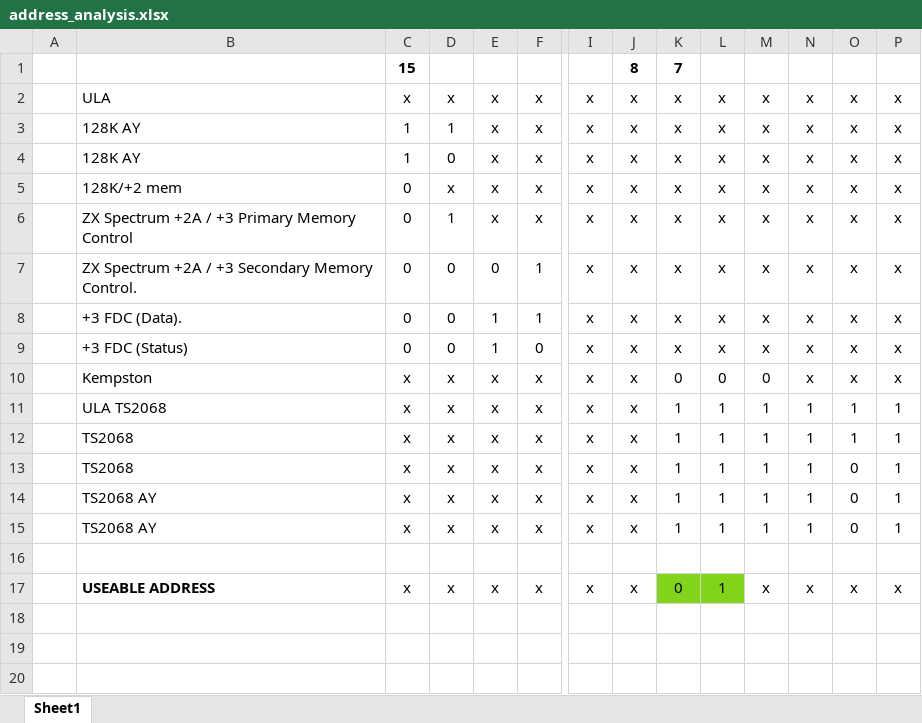
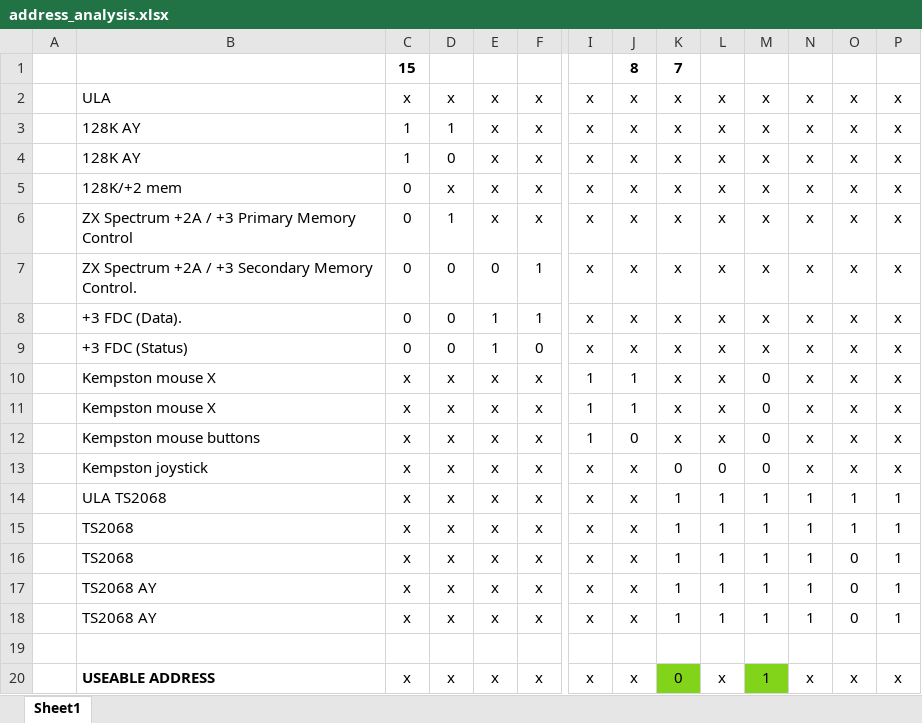
Before and after one commit to alvieboy/ZXInterfaceZ, an Excel workbook: address_analysis.xlsx, sheet Sheet1, drawn as a sheet; only a part is shown, gaps mark what is left out; values as stored, in another font and other column widths than the file's, no borders; addresses are those after the commit; rows hold the shown columns only; the diff names each change by its address in the sheet, - before the commit and + after, or states it on an @@ line.

Commit message:
In order to support Kempston mouse, addresses, address updated to A0=1, A1=1, A5=1, A7=0. This changes decoding bit from A6 to A5. Update #5

```diff
--- a/address_analysis.xlsx (sheet Sheet1)
+++ b/address_analysis.xlsx (sheet Sheet1)
+row 10:  | Kempston mouse X | x | x | x | x | 1 | 1 | x | x | 0 | x | x | x
+row 11:  | Kempston mouse X | x | x | x | x | 1 | 1 | x | x | 0 | x | x | x
+row 12:  | Kempston mouse buttons | x | x | x | x | 1 | 0 | x | x | 0 | x | x | x
-B13: Kempston
+B13: Kempston joystick
-L20: 1
+L20: x
-L20 fill: #81D41A
+L20 fill: none
-M20: x
+M20: 1
-M20 fill: none
+M20 fill: #81D41A
```
